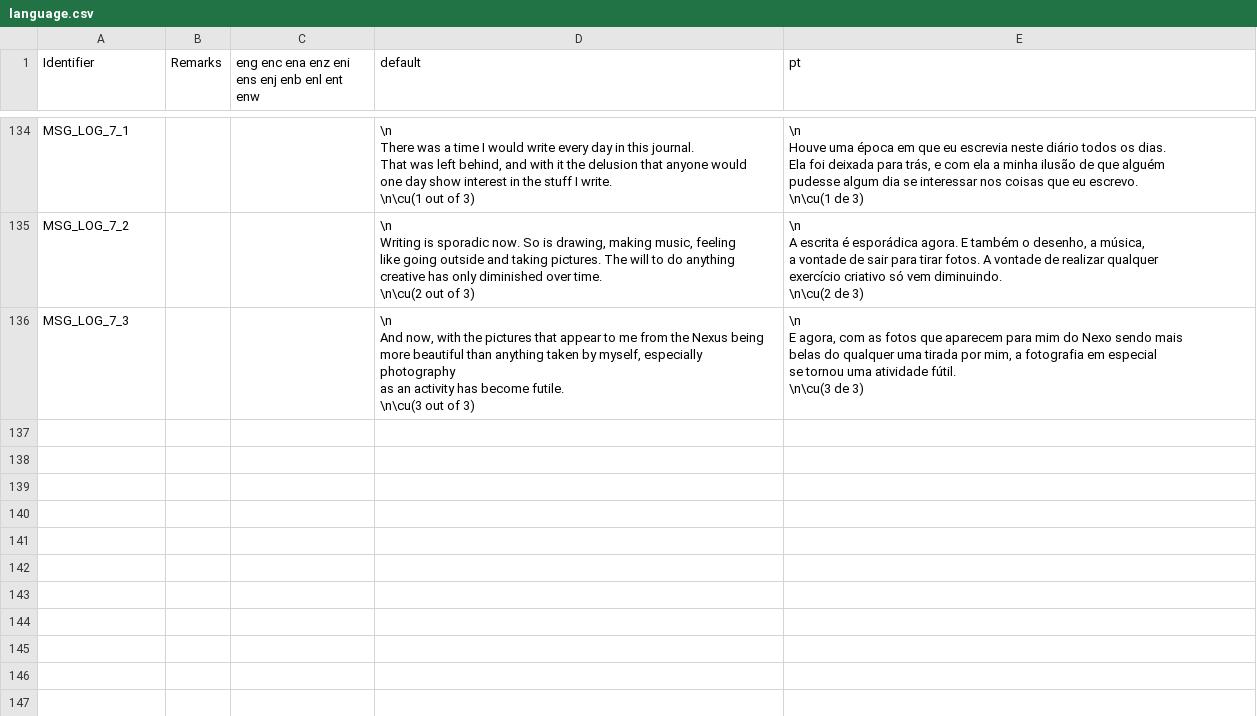
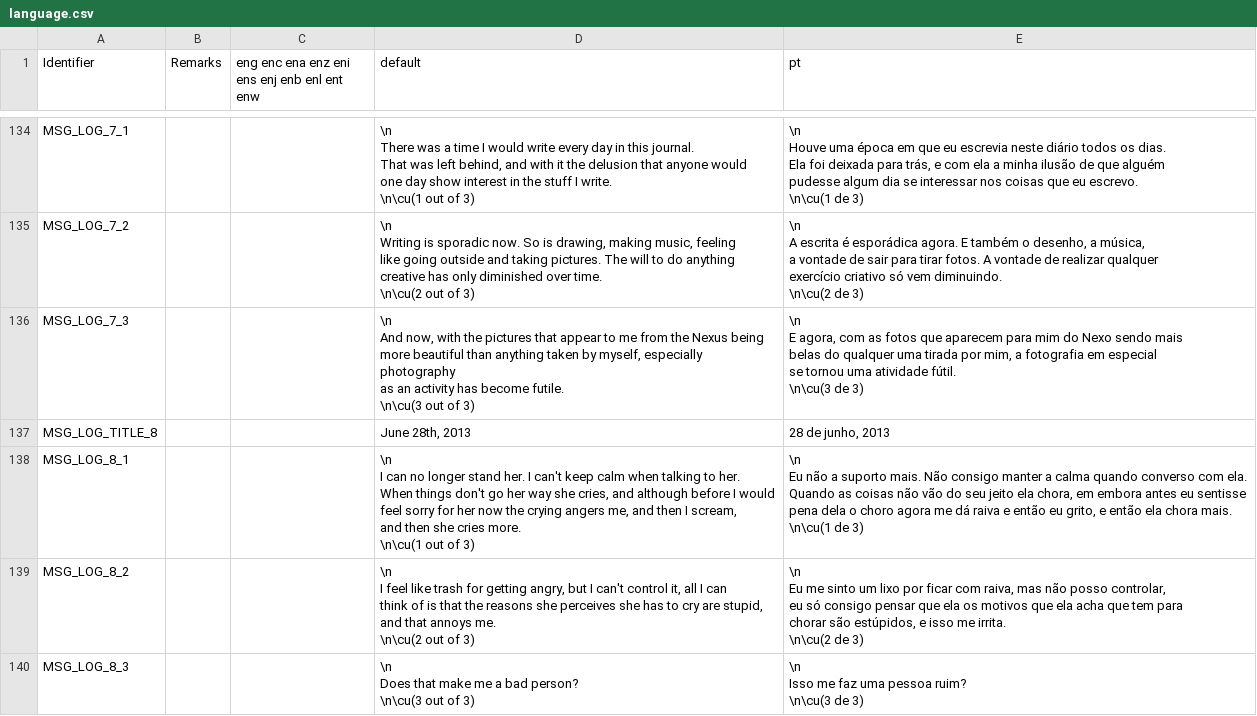
Before and after one commit to quotepilgrim/dreamscapes, a CSV file: dreamscapes/language.csv, drawn as a sheet; only a part is shown, gaps mark what is left out; ↵ is a line break in a cell; the diff names each change by its address in the sheet, - before the commit and + after, or states it on an @@ line.

```diff
--- a/dreamscapes/language.csv
+++ b/dreamscapes/language.csv
+row 137: MSG_LOG_TITLE_8 |  |  | June 28th, 2013 | 28 de junho, 2013
+row 138: MSG_LOG_8_1 |  |  | \n ↵ I can no longer stand her. I can't keep calm when talking to her. ↵ When things don't go her way she cries, and although before I would ↵ feel sorry for her now the crying angers me, and then I scream, ↵ and then she cries more. ↵ \n\cu(1 out of 3) | \n ↵ Eu não a suporto mais. Não consigo manter a calma quando converso com ela. ↵ Quando as coisas não vão do seu jeito ela chora, em embora antes eu sentisse ↵ pena dela o choro agora me dá raiva e então eu grito, e então ela chora mais. ↵ \n\cu(1 de 3)
+row 139: MSG_LOG_8_2 |  |  | \n ↵ I feel like trash for getting angry, but I can't control it, all I can ↵ think of is that the reasons she perceives she has to cry are stupid, ↵ and that annoys me. ↵ \n\cu(2 out of 3) | \n ↵ Eu me sinto um lixo por ficar com raiva, mas não posso controlar, ↵ eu só consigo pensar que ela os motivos que ela acha que tem para ↵ chorar são estúpidos, e isso me irrita. ↵ \n\cu(2 de 3)
+row 140: MSG_LOG_8_3 |  |  | \n ↵ Does that make me a bad person? ↵ \n\cu(3 out of 3) | \n ↵ Isso me faz uma pessoa ruim? ↵ \n\cu(3 de 3)
```
Also changed, not shown: 4 other files.
